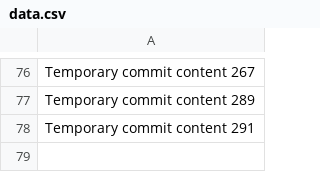
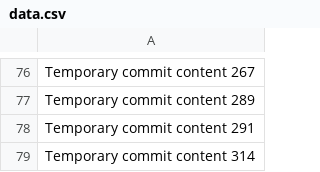
Before and after one commit to techpluggin/every, a CSV file: data.csv, drawn as a sheet; only a part is shown, gaps mark what is left out.

```diff
--- a/data.csv
+++ b/data.csv
@@ -78 +78,2 @@ Temporary commit content 289
 Temporary commit content 291
+Temporary commit content 314
```
